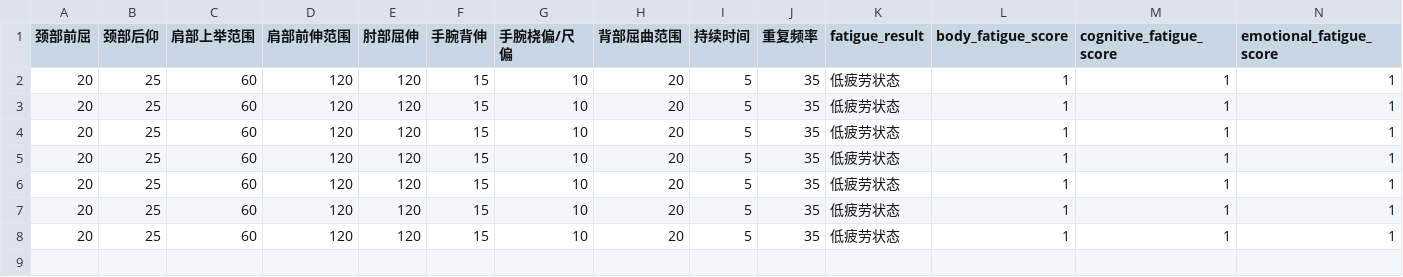
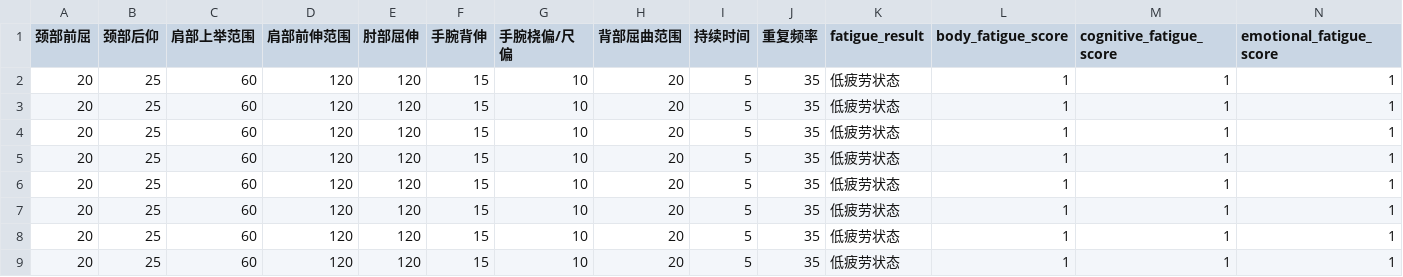
Before and after one commit to HAPPYJINHAPPY/chatbot-1, a CSV file: fatigue_data.csv, drawn as a sheet; only a part is shown; rows hold the shown columns only; the diff names each change by its address in the sheet, - before the commit and + after, or states it on an @@ line.

Commit message:
自动同步疲劳数据

```diff
--- a/fatigue_data.csv
+++ b/fatigue_data.csv
+row 9: 20 | 25 | 60 | 120 | 120 | 15 | 10 | 20 | 5 | 35 | 低疲劳状态 | 1 | 1 | 1
```
